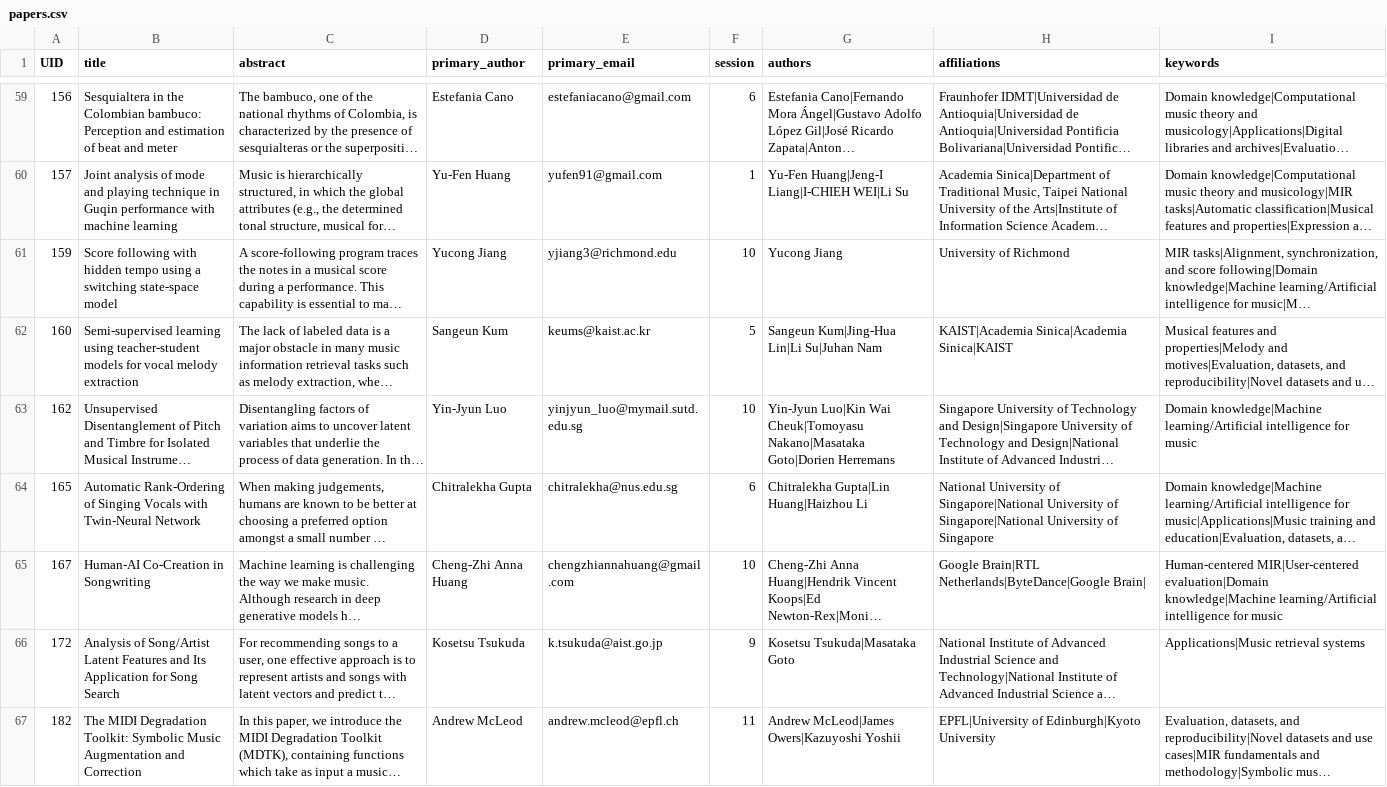
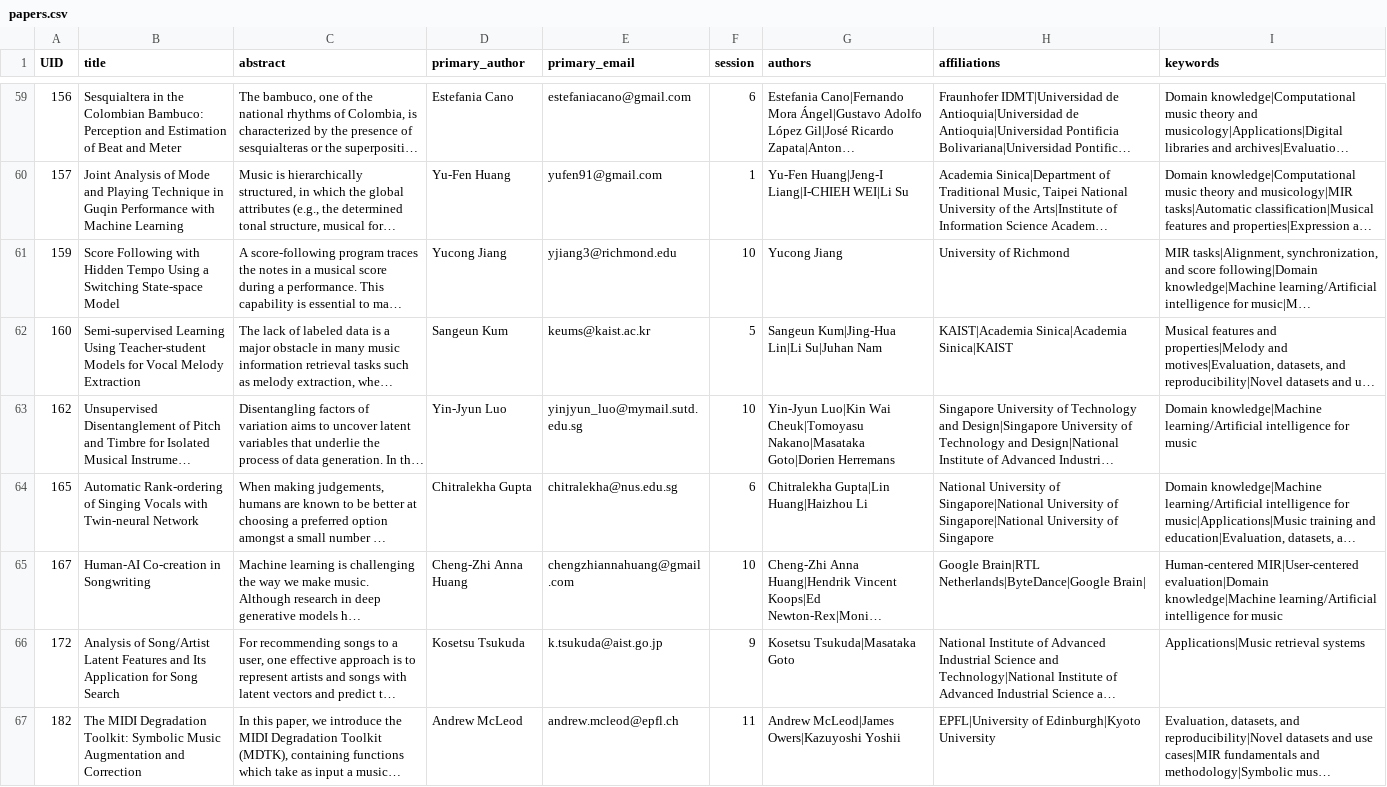
Before and after one commit to DDMAL/ISMIR-Conf, a CSV file: sitedata/papers.csv, drawn as a sheet; only a part is shown, gaps mark what is left out; long unchanged cells end in …; the diff covers the shown part only; the diff names each change by its address in the sheet, - before the commit and + after, or states it on an @@ line.

Commit message:
Updated convert table to standardize paper title capitalizations

```diff
--- a/sitedata/papers.csv
+++ b/sitedata/papers.csv
-B59 (title): …the Colombian bambuco: Perception and estimation of beat and meter
+B59 (title): …the Colombian Bambuco: Perception and Estimation of Beat and Meter
-B60 (title): Joint analysis of mode and playing technique in Guqin performance with machine learning
+B60 (title): Joint Analysis of Mode and Playing Technique in Guqin Performance with Machine Learning
-B61 (title): Score following with hidden tempo using a switching state-space model
+B61 (title): Score Following with Hidden Tempo Using a Switching State-space Model
-B62 (title): Semi-supervised learning using teacher-student models for vocal melody extraction
+B62 (title): Semi-supervised Learning Using Teacher-student Models for Vocal Melody Extraction
-B64 (title): Automatic Rank-Ordering of Singing Vocals with Twin-Neural Network
+B64 (title): Automatic Rank-ordering of Singing Vocals with Twin-neural Network
-B65 (title): Human-AI Co-Creation in Songwriting
+B65 (title): Human-AI Co-creation in Songwriting
```
Also changed, not shown: 64 edited cells elsewhere in this file, 1 other file.
